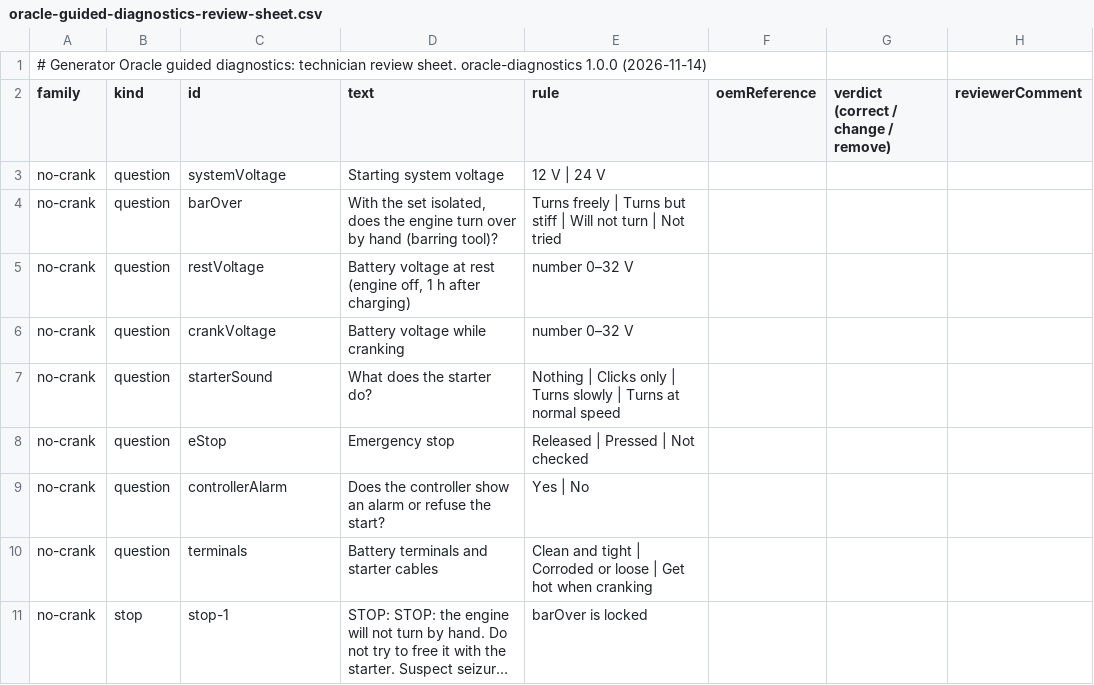
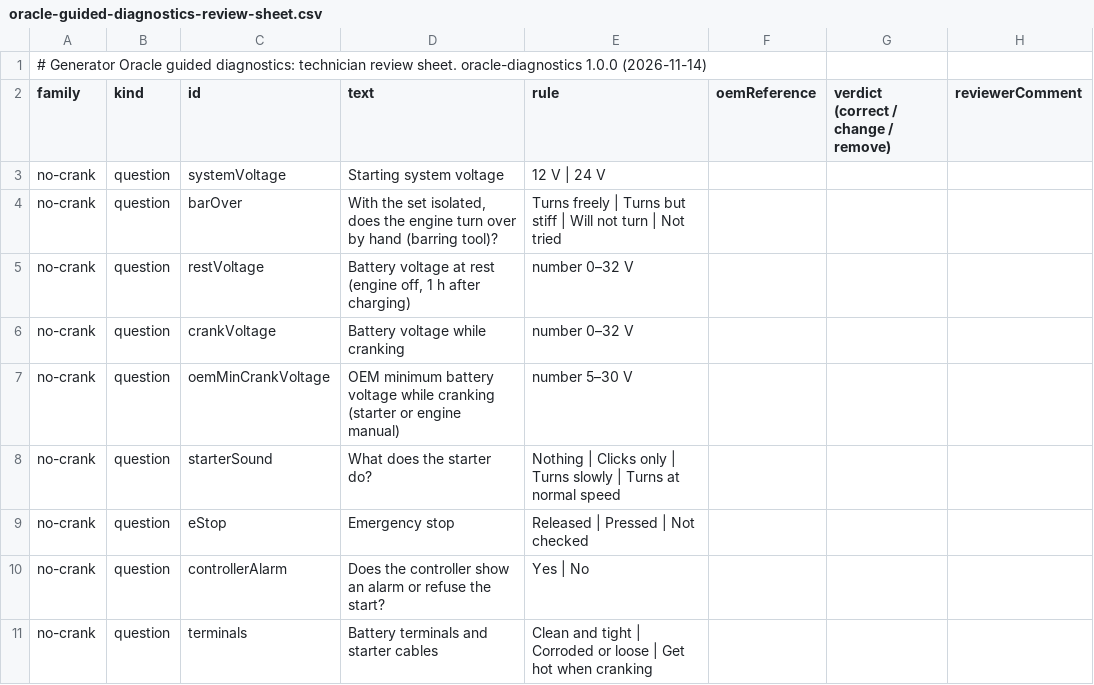
Before and after one commit to Maina977/Maina977-emersoneims-nextjs, a CSV file: docs/engineering-apps/oracle-guided-diagnostics-review-sheet.csv, drawn as a sheet; only a part is shown; the shorter side is filled out with more unchanged rows; long unchanged cells end in …; the diff covers the shown part only; the diff names each change by its address in the sheet, - before the commit and + after, or states it on an @@ line.

```diff
--- a/docs/engineering-apps/oracle-guided-diagnostics-review-sheet.csv
+++ b/docs/engineering-apps/oracle-guided-diagnostics-review-sheet.csv
+row 7: no-crank | question | oemMinCrankVoltage | OEM minimum battery voltage while cranking (starter or engine manual) | number 5–30 V
```
Also changed, not shown: 1 added row and 6 edited cells elsewhere in this file, 10 other files.
